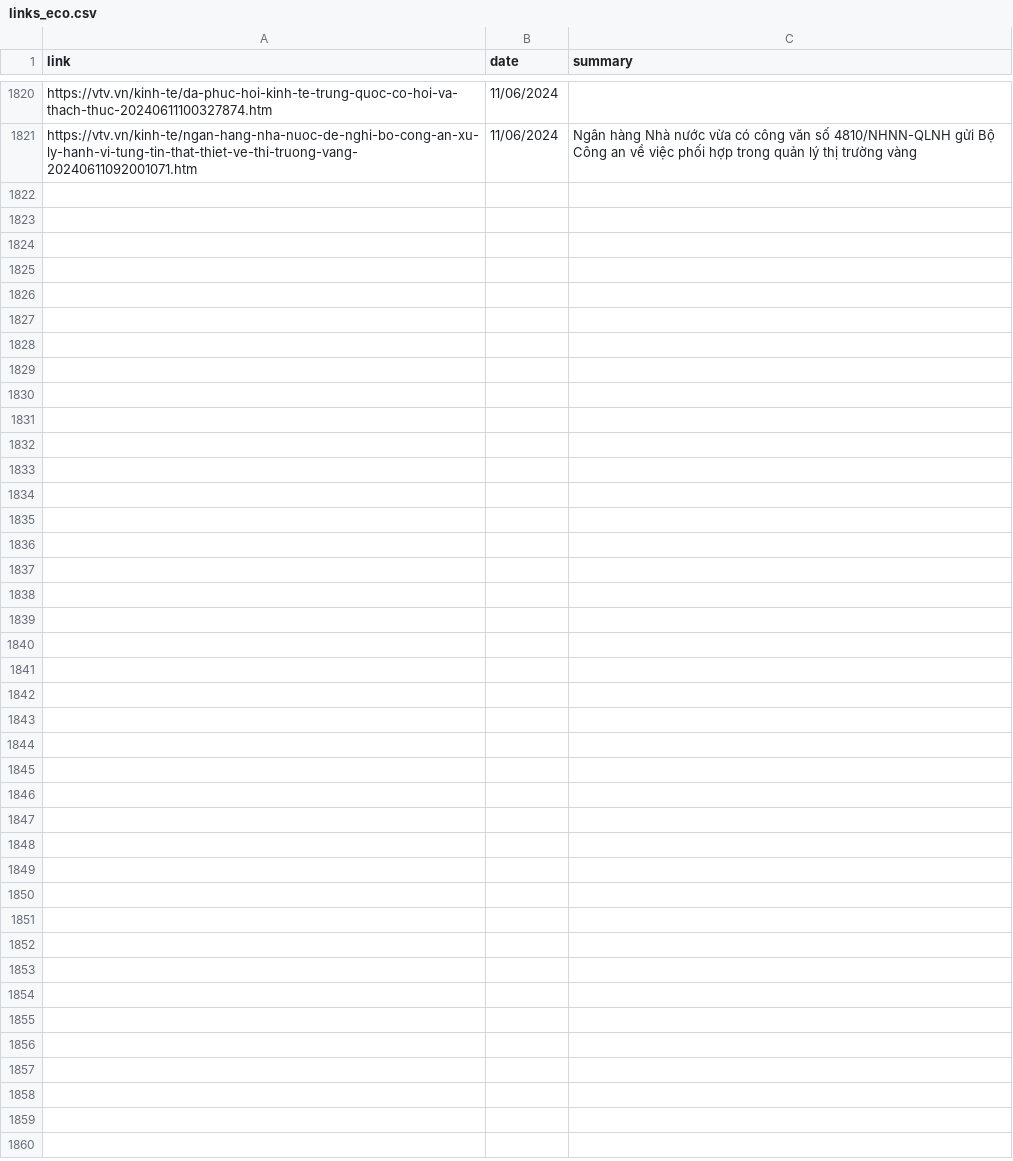
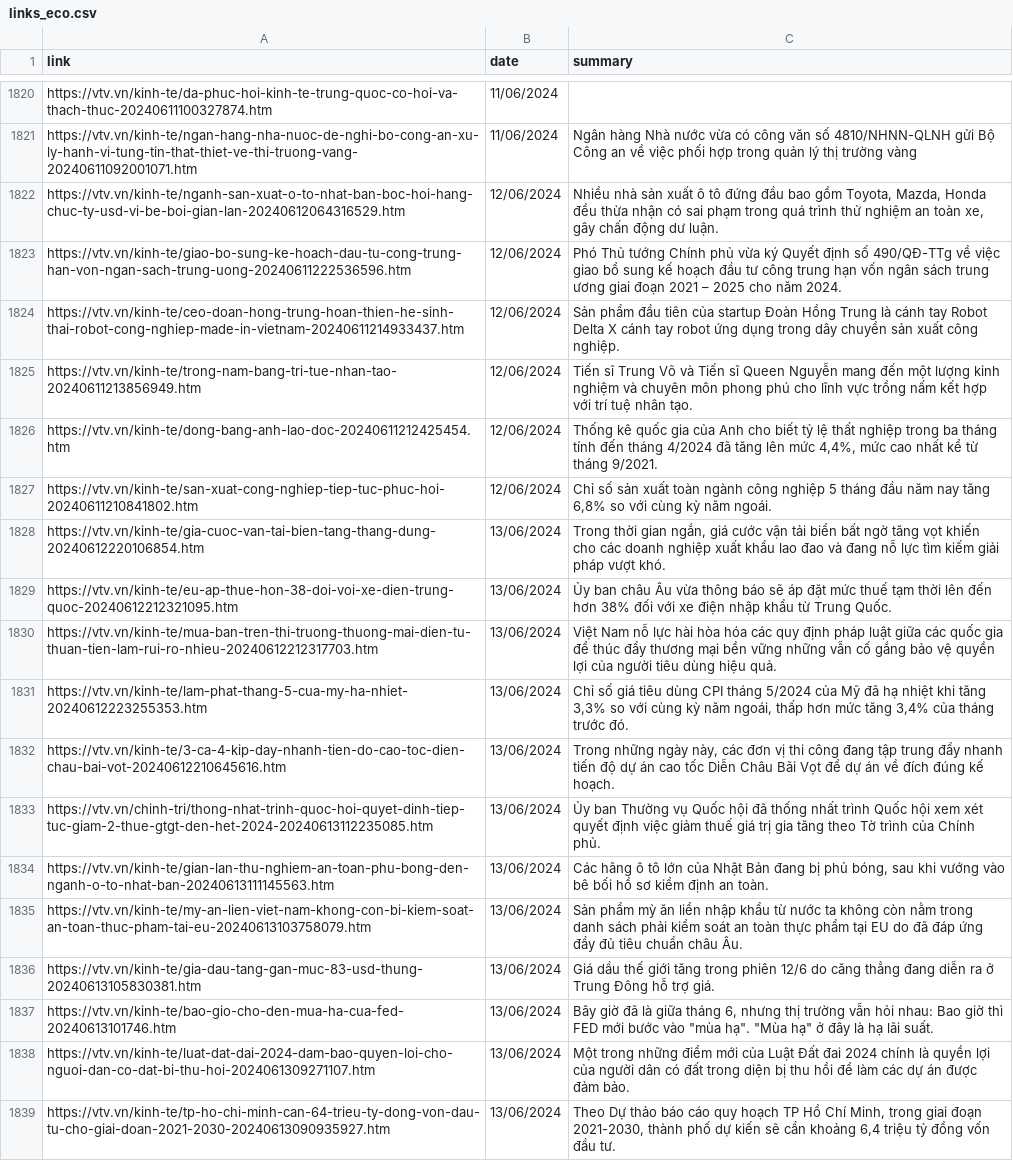
Before and after one commit to TMNhat1810/PBL7-pipeline, a CSV file: cache/links_eco.csv, drawn as a sheet; only a part is shown, gaps mark what is left out.

```diff
--- a/cache/links_eco.csv
+++ b/cache/links_eco.csv
@@ -1821 +1821,19 @@ https://vtv.vn/kinh-te/da-phuc-hoi-kinh-te-trung-quoc-co-hoi-va-thach-thuc-20240
 https://vtv.vn/kinh-te/ngan-hang-nha-nuoc-de-nghi-bo-cong-an-xu-ly-hanh-vi-tung-tin-that-thiet-ve-thi-truong-vang-20240611092001071.htm,11/06/2024,Ngân hàng Nhà nước vừa có công văn số 4810/NHNN-QLNH gửi Bộ Công an về việc phối hợp trong quản lý thị trường vàng
+https://vtv.vn/kinh-te/nganh-san-xuat-o-to-nhat-ban-boc-hoi-hang-chuc-ty-usd-vi-be-boi-gian-lan-20240612064316529.htm,12/06/2024,"Nhiều nhà sản xuất ô tô đứng đầu bao gồm Toyota, Mazda, Honda đều thừa nhận có sai phạm trong quá trình thử nghiệm an toàn xe, gây chấn động dư luận."
+https://vtv.vn/kinh-te/giao-bo-sung-ke-hoach-dau-tu-cong-trung-han-von-ngan-sach-trung-uong-20240611222536596.htm,12/06/2024,Phó Thủ tướng Chính phủ vừa ký Quyết định số 490/QĐ-TTg về việc giao bổ sung kế hoạch đầu tư công trung hạn vốn ngân sách trung ương giai đoạn 2021 – 2025 cho năm 2024.
+https://vtv.vn/kinh-te/ceo-doan-hong-trung-hoan-thien-he-sinh-thai-robot-cong-nghiep-made-in-vietnam-20240611214933437.htm,12/06/2024,Sản phẩm đầu tiên của startup Đoàn Hồng Trung là cánh tay Robot Delta X cánh tay robot ứng dụng trong dây chuyền sản xuất công nghiệp.
+https://vtv.vn/kinh-te/trong-nam-bang-tri-tue-nhan-tao-20240611213856949.htm,12/06/2024,Tiến sĩ Trung Võ và Tiến sĩ Queen Nguyễn mang đến một lượng kinh nghiệm và chuyên môn phong phú cho lĩnh vực trồng nấm kết hợp với trí tuệ nhân tạo.
+https://vtv.vn/kinh-te/dong-bang-anh-lao-doc-20240611212425454.htm,12/06/2024,"Thống kê quốc gia của Anh cho biết tỷ lệ thất nghiệp trong ba tháng tính đến tháng 4/2024 đã tăng lên mức 4,4%, mức cao nhất kể từ tháng 9/2021."
+https://vtv.vn/kinh-te/san-xuat-cong-nghiep-tiep-tuc-phuc-hoi-20240611210841802.htm,12/06/2024,"Chỉ số sản xuất toàn ngành công nghiệp 5 tháng đầu năm nay tăng 6,8% so với cùng kỳ năm ngoái."
+https://vtv.vn/kinh-te/gia-cuoc-van-tai-bien-tang-thang-dung-20240612220106854.htm,13/06/2024,"Trong thời gian ngắn, giá cước vận tải biển bất ngờ tăng vọt khiến cho các doanh nghiệp xuất khẩu lao đao và đang nỗ lực tìm kiếm giải pháp vượt khó."
+https://vtv.vn/kinh-te/eu-ap-thue-hon-38-doi-voi-xe-dien-trung-quoc-20240612212321095.htm,13/06/2024,Ủy ban châu Âu vừa thông báo sẽ áp đặt mức thuế tạm thời lên đến hơn 38% đối với xe điện nhập khẩu từ Trung Quốc.
+https://vtv.vn/kinh-te/mua-ban-tren-thi-truong-thuong-mai-dien-tu-thuan-tien-lam-rui-ro-nhieu-20240612212317703.htm,13/06/2024,Việt Nam nỗ lực hài hòa hóa các quy định pháp luật giữa các quốc gia để thúc đẩy thương mại bền vững những vẫn cố gắng bảo vệ quyền lợi của người tiêu dùng hiệu quả.
+https://vtv.vn/kinh-te/lam-phat-thang-5-cua-my-ha-nhiet-20240612223255353.htm,13/06/2024,"Chỉ số giá tiêu dùng CPI tháng 5/2024 của Mỹ đã hạ nhiệt khi tăng 3,3% so với cùng kỳ năm ngoái, thấp hơn mức tăng 3,4% của tháng trước đó."
+https://vtv.vn/kinh-te/3-ca-4-kip-day-nhanh-tien-do-cao-toc-dien-chau-bai-vot-20240612210645616.htm,13/06/2024,"Trong những ngày này, các đơn vị thi công đang tập trung đẩy nhanh tiến độ dự án cao tốc Diễn Châu Bãi Vọt để dự án về đích đúng kế hoạch."
+https://vtv.vn/chinh-tri/thong-nhat-trinh-quoc-hoi-quyet-dinh-tiep-tuc-giam-2-thue-gtgt-den-het-2024-20240613112235085.htm,13/06/2024,Ủy ban Thường vụ Quốc hội đã thống nhất trình Quốc hội xem xét quyết định việc giảm thuế giá trị gia tăng theo Tờ trình của Chính phủ.
+https://vtv.vn/kinh-te/gian-lan-thu-nghiem-an-toan-phu-bong-den-nganh-o-to-nhat-ban-20240613111145563.htm,13/06/2024,"Các hãng ô tô lớn của Nhật Bản đang bị phủ bóng, sau khi vướng vào bê bối hồ sơ kiểm định an toàn."
+https://vtv.vn/kinh-te/my-an-lien-viet-nam-khong-con-bi-kiem-soat-an-toan-thuc-pham-tai-eu-20240613103758079.htm,13/06/2024,Sản phẩm mỳ ăn liền nhập khẩu từ nước ta không còn nằm trong danh sách phải kiểm soát an toàn thực phẩm tại EU do đã đáp ứng đầy đủ tiêu chuẩn châu Âu.
+https://vtv.vn/kinh-te/gia-dau-tang-gan-muc-83-usd-thung-20240613105830381.htm,13/06/2024,Giá dầu thế giới tăng trong phiên 12/6 do căng thẳng đang diễn ra ở Trung Đông hỗ trợ giá.
+https://vtv.vn/kinh-te/bao-gio-cho-den-mua-ha-cua-fed-20240613101746.htm,13/06/2024,"Bây giờ đã là giữa tháng 6, nhưng thị trường vẫn hỏi nhau: Bao giờ thì FED mới bước vào ""mùa hạ"". ""Mùa hạ"" ở đây là hạ lãi suất."
+https://vtv.vn/kinh-te/luat-dat-dai-2024-dam-bao-quyen-loi-cho-nguoi-dan-co-dat-bi-thu-hoi-2024061309271107.htm,13/06/2024,Một trong những điểm mới của Luật Đất đai 2024 chính là quyền lợi của người dân có đất trong diện bị thu hồi để làm các dự án được đảm bảo.
+https://vtv.vn/kinh-te/tp-ho-chi-minh-can-64-trieu-ty-dong-von-dau-tu-cho-giai-doan-2021-2030-20240613090935927.htm,13/06/2024,"Theo Dự thảo báo cáo quy hoạch TP Hồ Chí Minh, trong giai đoạn 2021-2030, thành phố dự kiến sẽ cần khoảng 6,4 triệu tỷ đồng vốn đầu tư."
```
Also changed, not shown: cache/links_social.csv, cache/version_data.csv, 15 other files.
